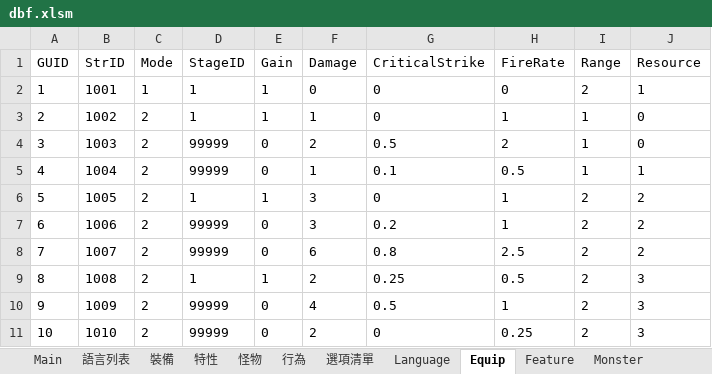
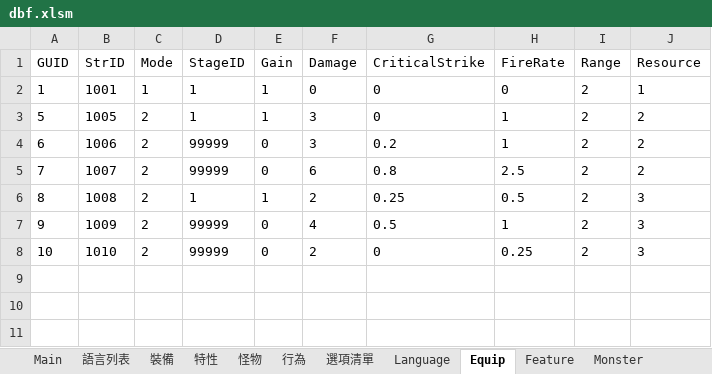
Before and after one commit to yinweli/project_acg, an Excel workbook: Doc/dbf.xlsm, sheet Equip, drawn as a sheet; values as stored, in another font and other column widths than the file's, no borders; the diff names each change by its address in the sheet, - before the commit and + after, or states it on an @@ line.

```diff
--- a/Doc/dbf.xlsm (sheet Equip)
+++ b/Doc/dbf.xlsm (sheet Equip)
-row 3: 2 | 1002 | 2 | 1 | 1 | 1 | 0 | 1 | 1 | 0
-row 4: 3 | 1003 | 2 | 99999 | 0 | 2 | 0.5 | 2 | 1 | 0
-row 5: 4 | 1004 | 2 | 99999 | 0 | 1 | 0.1 | 0.5 | 1 | 1
```
Also changed, not shown: sheet 裝備, formulas that keep their value, 10 other files.
